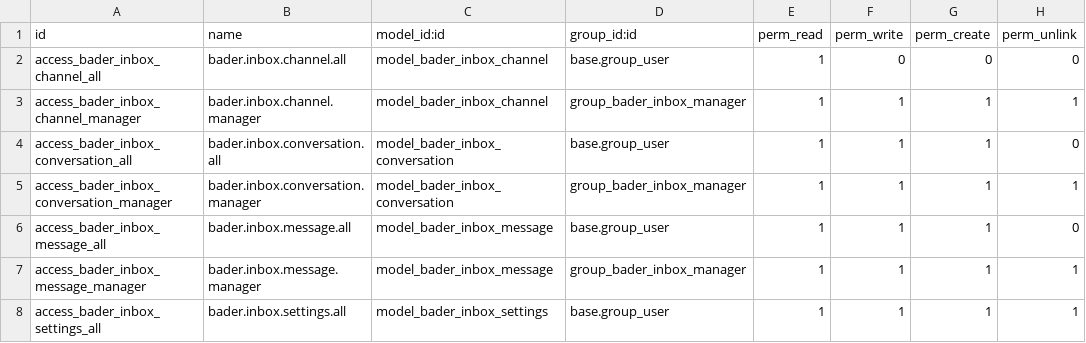
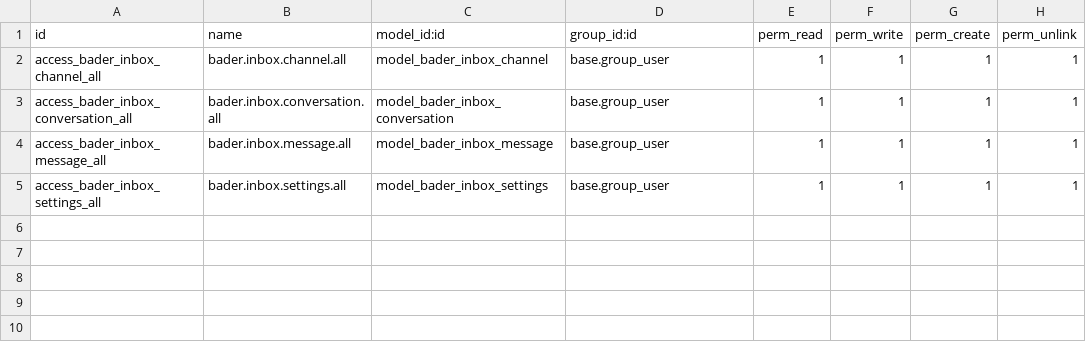
Before and after one commit to badboytuba/bader-inbox, a CSV file: security/ir.model.access.csv, drawn as a sheet.

Commit message:
fix: allow all users to create channels and full access to all models

```diff
--- a/security/ir.model.access.csv
+++ b/security/ir.model.access.csv
@@ -1,8 +1,5 @@
 id,name,model_id:id,group_id:id,perm_read,perm_write,perm_create,perm_unlink
-access_bader_inbox_channel_all,bader.inbox.channel.all,model_bader_inbox_channel,base.group_user,1,0,0,0
-access_bader_inbox_channel_manager,bader.inbox.channel.manager,model_bader_inbox_channel,group_bader_inbox_manager,1,1,1,1
-access_bader_inbox_conversation_all,bader.inbox.conversation.all,model_bader_inbox_conversation,base.group_user,1,1,1,0
-access_bader_inbox_conversation_manager,bader.inbox.conversation.manager,model_bader_inbox_conversation,group_bader_inbox_manager,1,1,1,1
-access_bader_inbox_message_all,bader.inbox.message.all,model_bader_inbox_message,base.group_user,1,1,1,0
-access_bader_inbox_message_manager,bader.inbox.message.manager,model_bader_inbox_message,group_bader_inbox_manager,1,1,1,1
+access_bader_inbox_channel_all,bader.inbox.channel.all,model_bader_inbox_channel,base.group_user,1,1,1,1
+access_bader_inbox_conversation_all,bader.inbox.conversation.all,model_bader_inbox_conversation,base.group_user,1,1,1,1
+access_bader_inbox_message_all,bader.inbox.message.all,model_bader_inbox_message,base.group_user,1,1,1,1
 access_bader_inbox_settings_all,bader.inbox.settings.all,model_bader_inbox_settings,base.group_user,1,1,1,1
```
